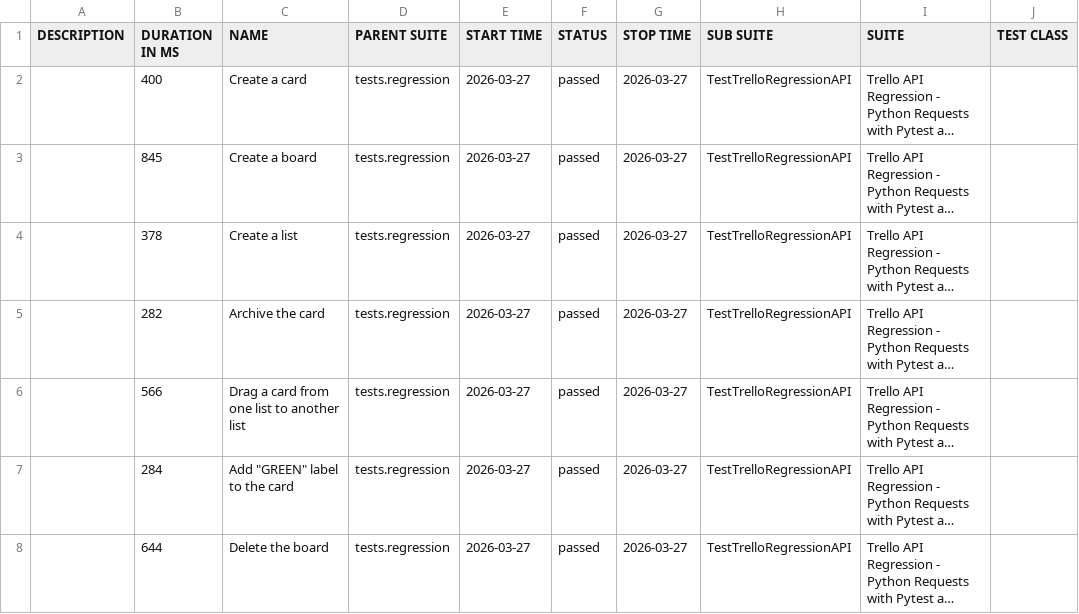
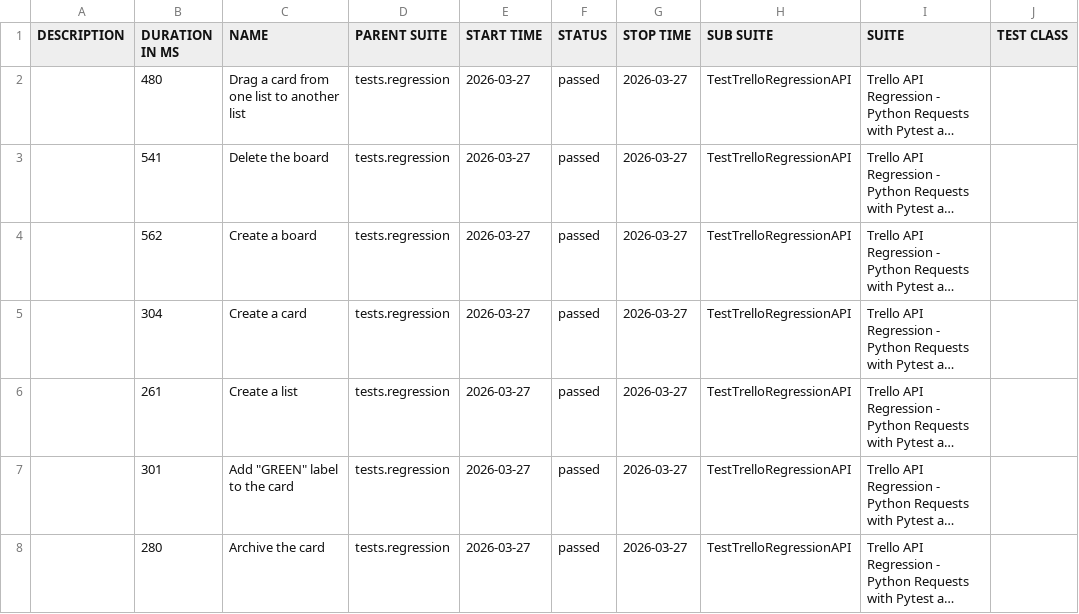
Before and after one commit to vkqapro/pythonRequestsAPI, a CSV file: data/suites.csv, drawn as a sheet; only a part is shown; long unchanged cells end in …; the diff names each change by its address in the sheet, - before the commit and + after, or states it on an @@ line.

```diff
--- a/data/suites.csv
+++ b/data/suites.csv
-B2 (DURATION IN MS): 400
+B2 (DURATION IN MS): 480
-C2 (NAME): Create a card
+C2 (NAME): Drag a card from one list to another list
-B3 (DURATION IN MS): 845
+B3 (DURATION IN MS): 541
-C3 (NAME): Create a board
+C3 (NAME): Delete the board
-B4 (DURATION IN MS): 378
+B4 (DURATION IN MS): 562
-C4 (NAME): Create a list
+C4 (NAME): Create a board
-B5 (DURATION IN MS): 282
+B5 (DURATION IN MS): 304
-C5 (NAME): Archive the card
+C5 (NAME): Create a card
-B6 (DURATION IN MS): 566
+B6 (DURATION IN MS): 261
-C6 (NAME): Drag a card from one list to another list
+C6 (NAME): Create a list
-B7 (DURATION IN MS): 284
+B7 (DURATION IN MS): 301
-B8 (DURATION IN MS): 644
+B8 (DURATION IN MS): 280
-C8 (NAME): Delete the board
+C8 (NAME): Archive the card
```
Also changed, not shown: 28 other files.
